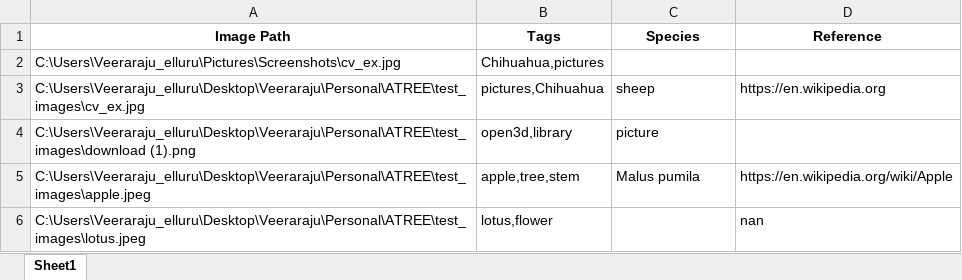
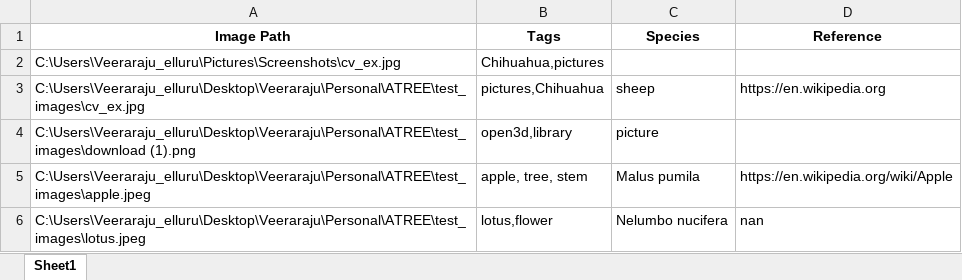
Before and after one commit to Veeraraju-E/Focal, an Excel workbook: tags.xlsx, sheet Sheet1, drawn as a sheet; values as stored, in another font and other column widths than the file's, no borders; the diff names each change by its address in the sheet, - before the commit and + after, or states it on an @@ line.

Commit message:
updated tags.xlsx

```diff
--- a/tags.xlsx (sheet Sheet1)
+++ b/tags.xlsx (sheet Sheet1)
-B5 (Tags): apple,tree,stem
+B5 (Tags): apple, tree, stem
-C6 (Species): (empty)
+C6 (Species): Nelumbo nucifera
```
Also changed, not shown: 1 other file.
